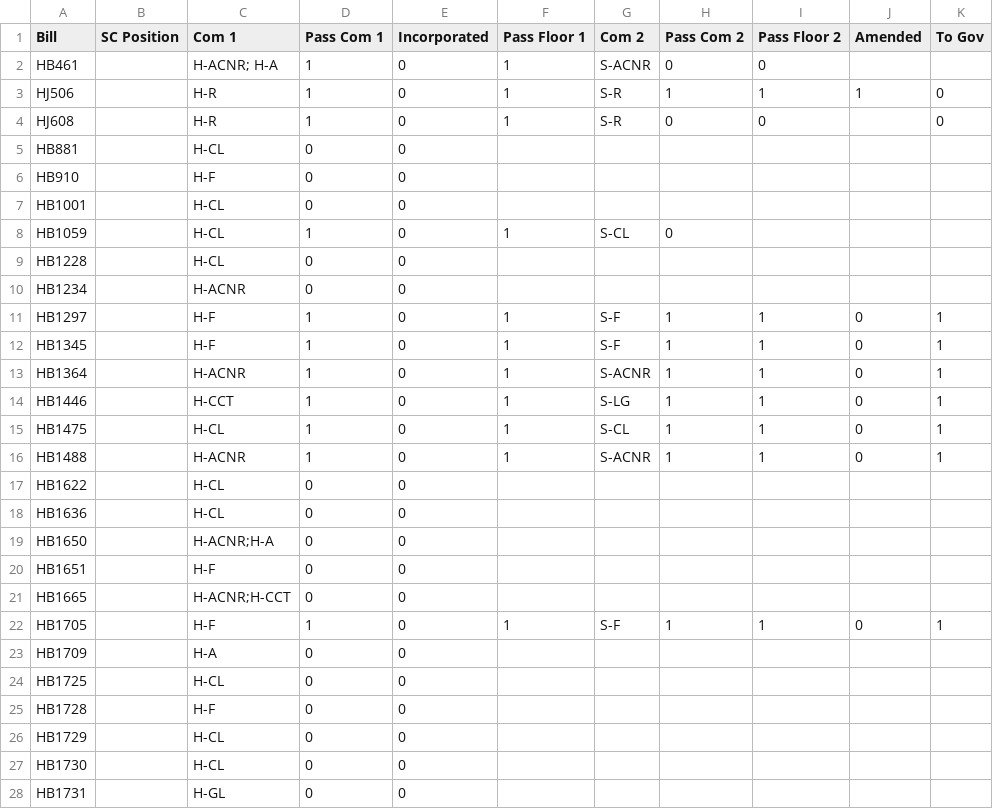
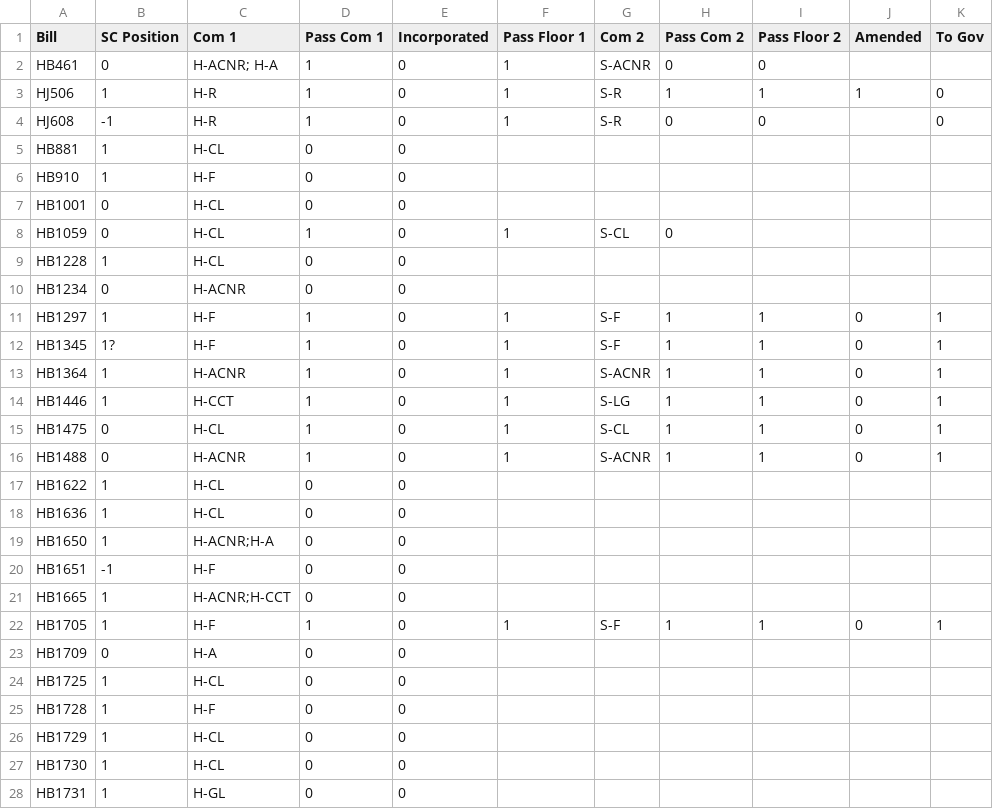
Before and after one commit to danilka4/Scerri-Lobbying-2021, a CSV file: data/csv_2015.csv, drawn as a sheet; only a part is shown; the diff covers the shown part only; the diff names each change by its address in the sheet, - before the commit and + after, or states it on an @@ line.

```diff
--- a/data/csv_2015.csv
+++ b/data/csv_2015.csv
-B2 (SC Position): (empty)
+B2 (SC Position): 0
-B3 (SC Position): (empty)
+B3 (SC Position): 1
-B4 (SC Position): (empty)
+B4 (SC Position): -1
-B5:B6 (SC Position): (empty)
+B5:B6 (SC Position): 1
-B7:B8 (SC Position): (empty)
+B7:B8 (SC Position): 0
-B9 (SC Position): (empty)
+B9 (SC Position): 1
-B10 (SC Position): (empty)
+B10 (SC Position): 0
-B11 (SC Position): (empty)
+B11 (SC Position): 1
-B12 (SC Position): (empty)
+B12 (SC Position): 1?
-B13:B14 (SC Position): (empty)
+B13:B14 (SC Position): 1
-B15:B16 (SC Position): (empty)
+B15:B16 (SC Position): 0
-B17:B19 (SC Position): (empty)
+B17:B19 (SC Position): 1
-B20 (SC Position): (empty)
+B20 (SC Position): -1
-B21:B22 (SC Position): (empty)
+B21:B22 (SC Position): 1
-B23 (SC Position): (empty)
+B23 (SC Position): 0
-B24:B28 (SC Position): (empty)
+B24:B28 (SC Position): 1
```
Also changed, not shown: 59 edited cells elsewhere in this file, combined_2015_2022.csv, data/csv_2016.csv, 10 other files.
